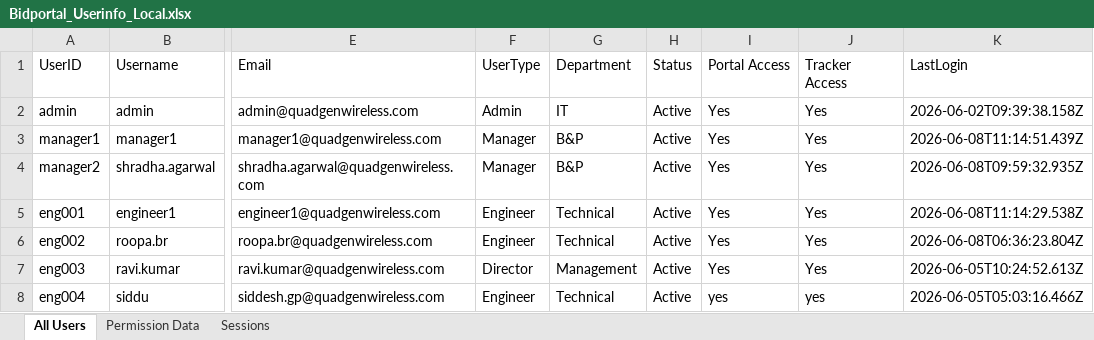
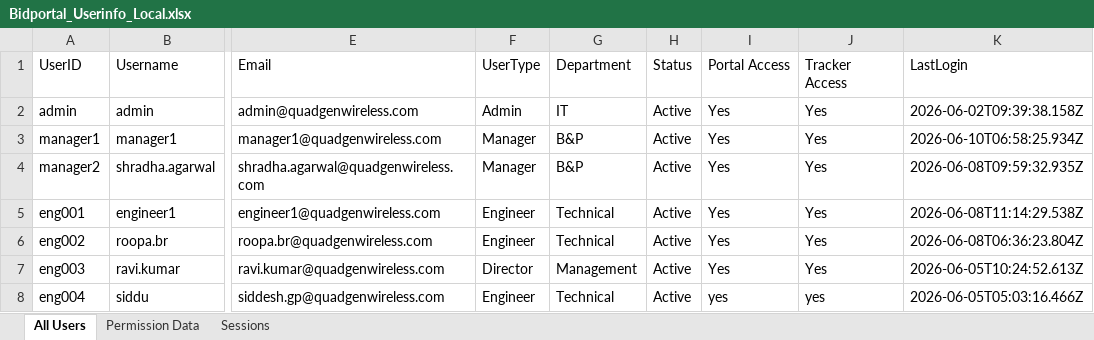
Before and after one commit to siddesh051/BMS-Project, an Excel workbook: Bid_Config_Files_Local/Bidportal_Userinfo_Local.xlsx, sheet All Users, drawn as a sheet; only a part is shown, gaps mark what is left out; values as stored, in another font and other column widths than the file's, no borders; the diff names each change by its address in the sheet, - before the commit and + after, or states it on an @@ line.

```diff
--- a/Bid_Config_Files_Local/Bidportal_Userinfo_Local.xlsx (sheet All Users)
+++ b/Bid_Config_Files_Local/Bidportal_Userinfo_Local.xlsx (sheet All Users)
-K3 (LastLogin): 2026-06-08T11:14:51.439Z
+K3 (LastLogin): 2026-06-10T06:58:25.934Z
```
Also changed, not shown: 2 other files.
